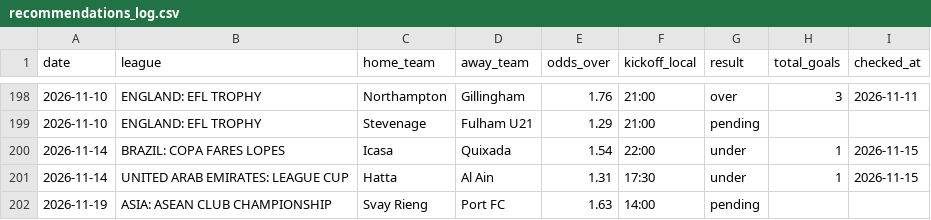
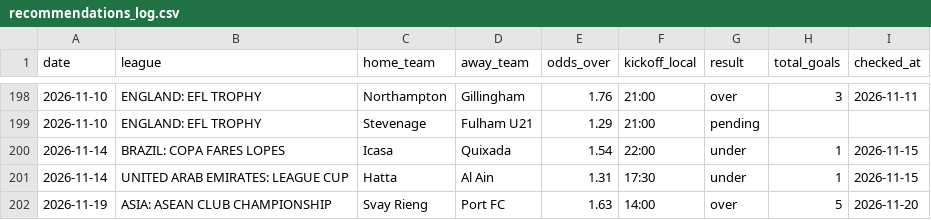
Before and after one commit to andrei0182/SuperBet, a CSV file: recommendations_log.csv, drawn as a sheet; only a part is shown, gaps mark what is left out.

```diff
--- a/recommendations_log.csv
+++ b/recommendations_log.csv
@@ -201,2 +201,2 @@ date,league,home_team,away_team,odds_over,kickoff_local,result,total_goals,check
 2026-11-14,UNITED ARAB EMIRATES: LEAGUE CUP,Hatta,Al Ain,1.31,17:30,under,1,2026-11-15
-2026-11-19,ASIA: ASEAN CLUB CHAMPIONSHIP,Svay Rieng,Port FC,1.63,14:00,pending,,
+2026-11-19,ASIA: ASEAN CLUB CHAMPIONSHIP,Svay Rieng,Port FC,1.63,14:00,over,5,2026-11-20
```
Also changed, not shown: 1 other file.
